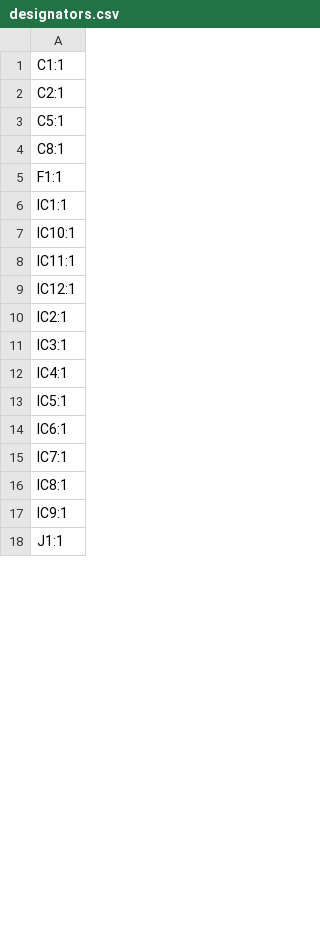
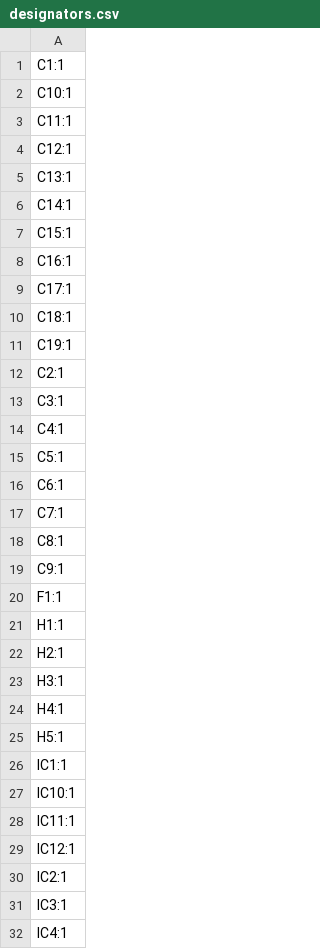
Before and after one commit to TheEinfachFelix/GameMaster, a CSV file: Hardware/Buzzer Box/production/designators.csv, drawn as a sheet; only a part is shown; the shorter side is filled out with more unchanged rows; the diff covers the shown part only.

```diff
--- a/Hardware/Buzzer Box/production/designators.csv
+++ b/Hardware/Buzzer Box/production/designators.csv
@@ -1,6 +1,26 @@
 C1:1
+C10:1
+C11:1
+C12:1
+C13:1
+C14:1
+C15:1
+C16:1
+C17:1
+C18:1
+C19:1
 C2:1
+C3:1
+C4:1
 C5:1
+C6:1
+C7:1
 C8:1
+C9:1
 F1:1
+H1:1
+H2:1
+H3:1
+H4:1
+H5:1
 IC1:1
```
Also changed, not shown: 4 added rows, 4 removed rows and 4 edited cells elsewhere in this file, Hardware/Buzzer Box/production/bom.csv, Hardware/Buzzer Box/production/positions.csv, 23 other files.
